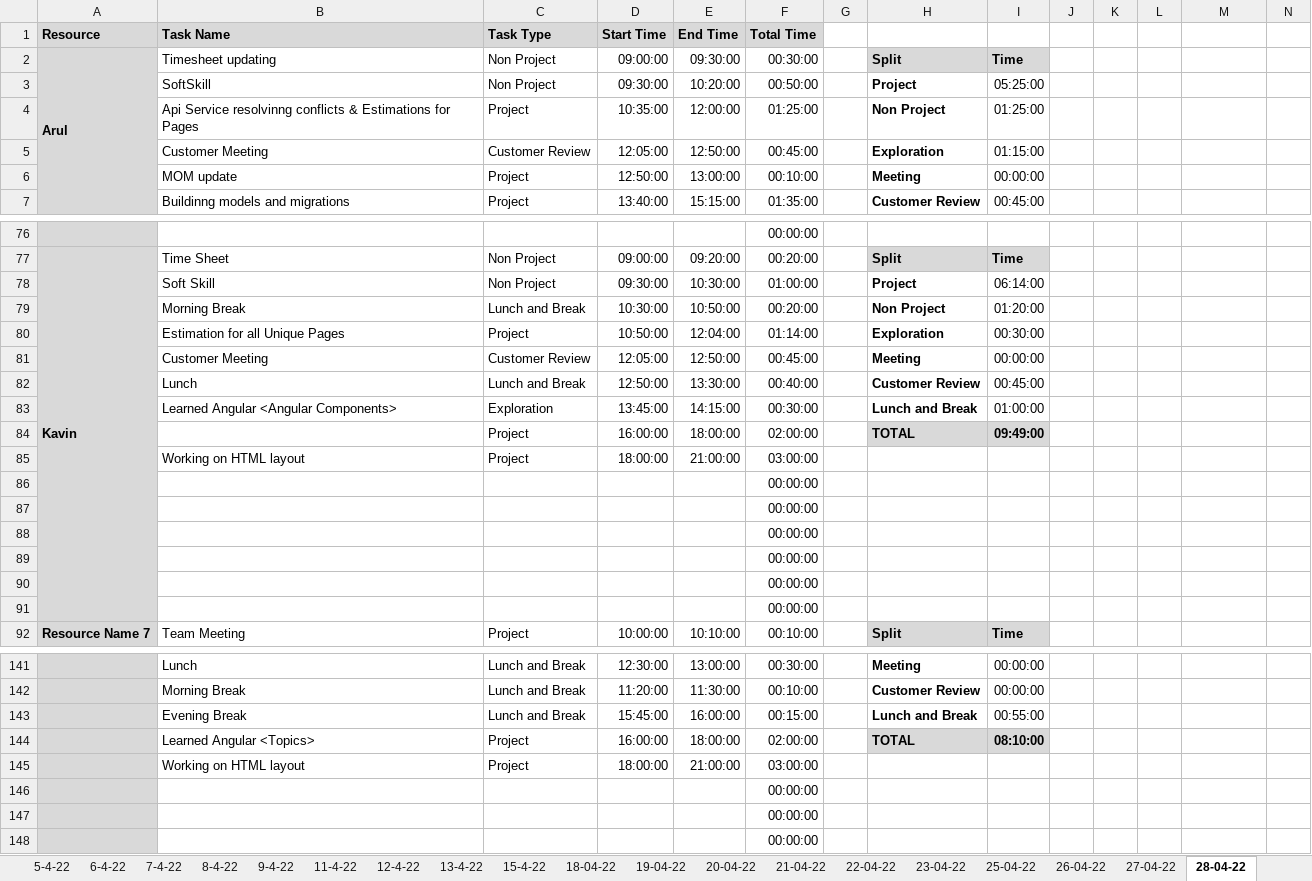
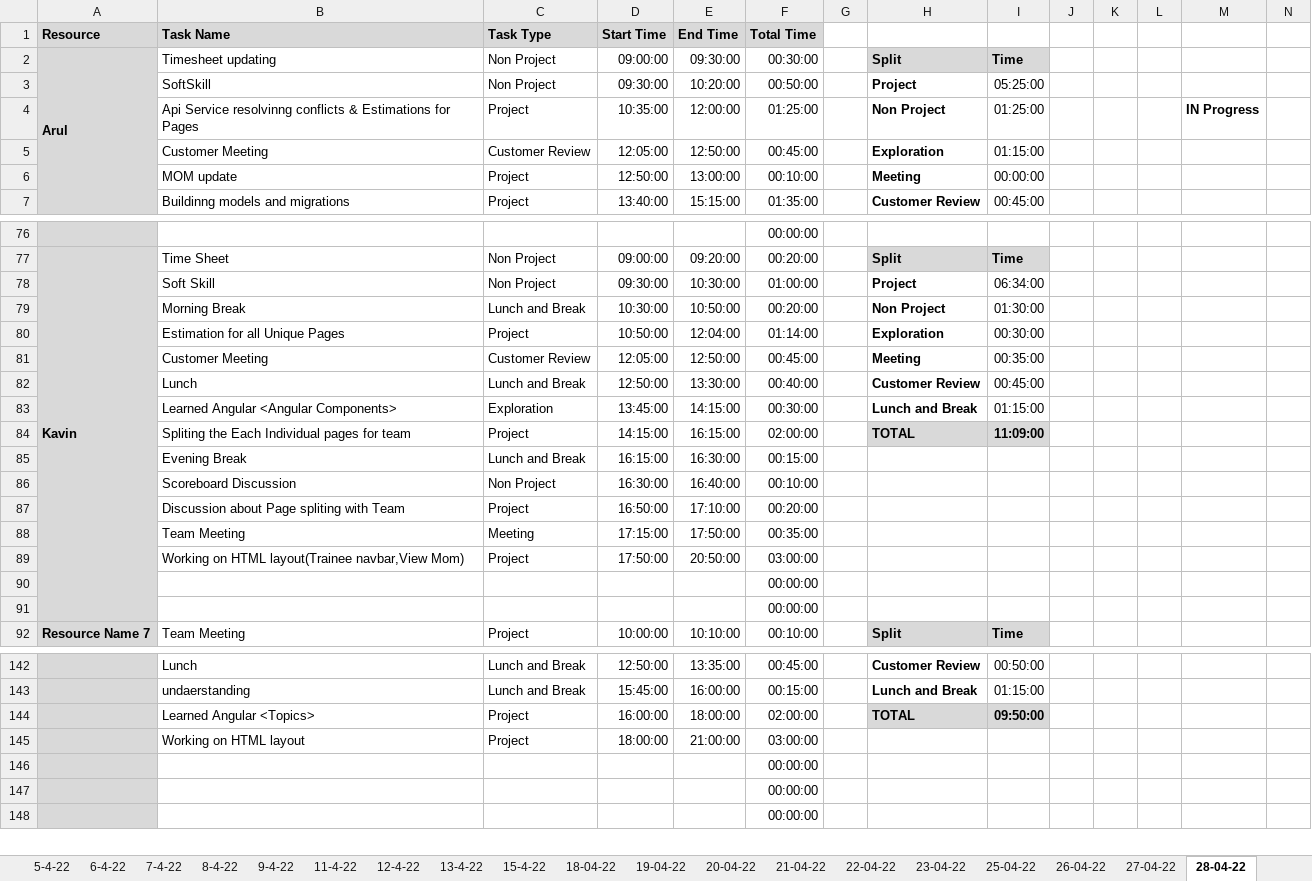
Before and after one commit to TEAM-EUPHORIA/TEAM-EUPHORIA-TMS, an Excel workbook: Process/Timesheet/PTW-Timesheet.xlsx, sheet 28-04-22, drawn as a sheet; only a part is shown, gaps mark what is left out; values as stored, in another font and other column widths than the file's, no borders; conditional formats not drawn; removed rows and columns are numbered as before the commit, all else as after; rows hold the shown columns only; the diff covers the shown part only; the diff names each change by its address in the sheet, - before the commit and + after, or states it on an @@ line.

```diff
--- a/Process/Timesheet/PTW-Timesheet.xlsx (sheet 28-04-22)
+++ b/Process/Timesheet/PTW-Timesheet.xlsx (sheet 28-04-22)
-M4: (empty)
+M4: IN Progress
-I78: 06:14:00
+I78: 06:34:00
-I79: 01:20:00
+I79: 01:30:00
-I81: 00:00:00
+I81: 00:35:00
-I83: 01:00:00
+I83: 01:15:00
-B84 (Task Name): (empty)
+B84 (Task Name): Spliting the Each Individual pages for team
-D84 (Start Time): 16:00:00
+D84 (Start Time): 14:15:00
-E84 (End Time): 18:00:00
+E84 (End Time): 16:15:00
-I84: 09:49:00
+I84: 11:09:00
+row 85:  | Evening Break | Lunch and Break | 16:15:00 | 16:30:00 | 00:15:00
+row 86:  | Scoreboard Discussion | Non Project | 16:30:00 | 16:40:00 | 00:10:00
+row 87:  | Discussion about Page spliting with Team | Project | 16:50:00 | 17:10:00 | 00:20:00
+row 88:  | Team Meeting | Meeting | 17:15:00 | 17:50:00 | 00:35:00
-B89 (Task Name): Working on HTML layout
+B89 (Task Name): Working on HTML layout(Trainee navbar,View Mom)
-D89 (Start Time): 18:00:00
+D89 (Start Time): 17:50:00
-E89 (End Time): 21:00:00
+E89 (End Time): 20:50:00
-row 86:  |  |  |  |  | 00:00:00
-row 87:  |  |  |  |  | 00:00:00
-row 88:  |  |  |  |  | 00:00:00
-row 89:  |  |  |  |  | 00:00:00
-D142 (Start Time): 12:30:00
+D142 (Start Time): 12:50:00
-E142 (End Time): 13:00:00
+E142 (End Time): 13:35:00
-F142 (Total Time): 00:30:00
+F142 (Total Time): 00:45:00
-H142: Meeting
+H142: Customer Review
-I142: 00:00:00
+I142: 00:50:00
-row 142:  | Morning Break | Lunch and Break | 11:20:00 | 11:30:00 | 00:10:00 |  | Customer Review | 00:00:00
-B143 (Task Name): Evening Break
+B143 (Task Name): undaerstanding
-I143: 00:55:00
+I143: 01:15:00
-I144: 08:10:00
+I144: 09:50:00
```
Also changed, not shown: 7 added rows, 6 removed rows and 46 edited cells elsewhere in this sheet, formulas that keep their value.
